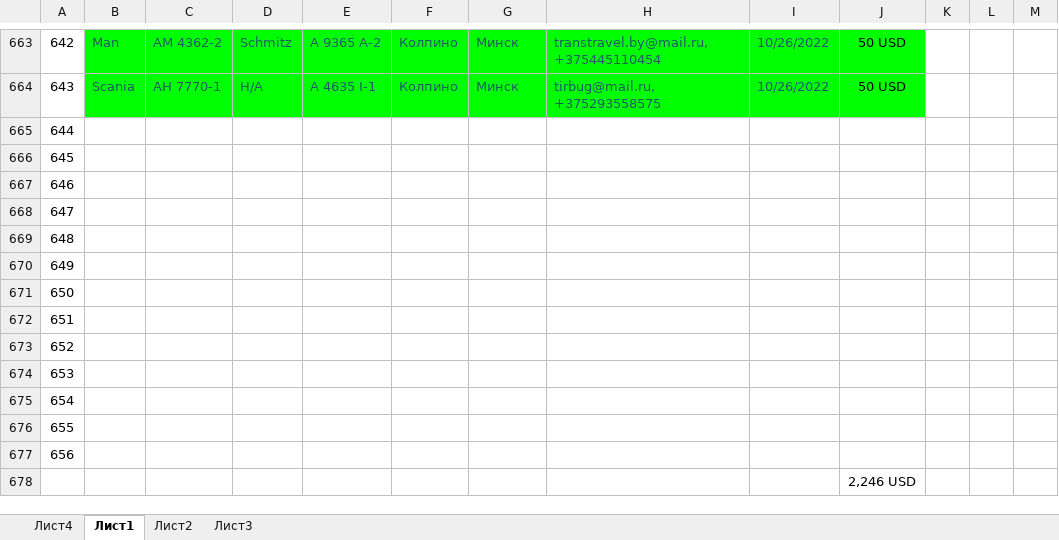
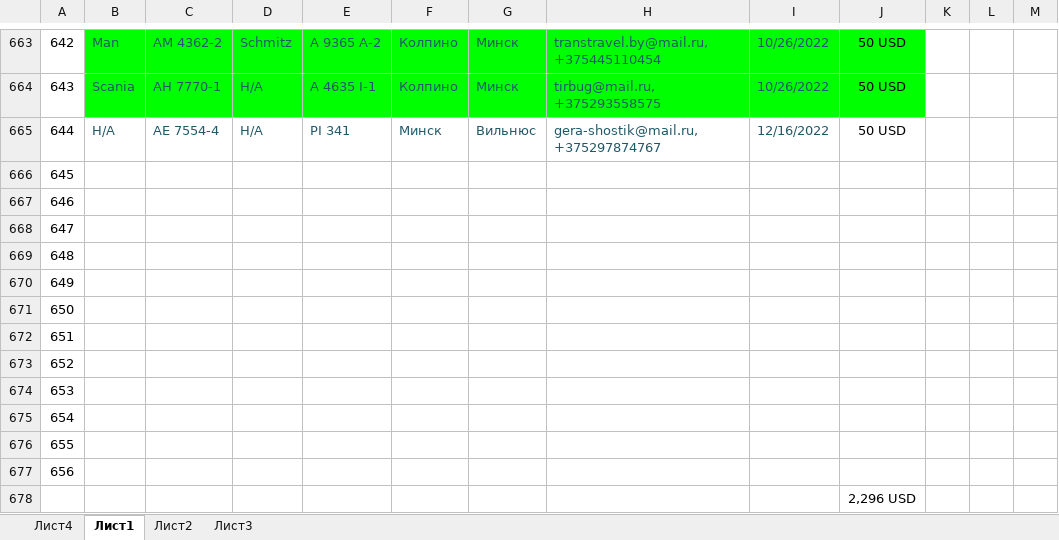
Before and after one commit to rutraq/Logistic, an Excel workbook: Машины.xlsx, sheet Лист1, drawn as a sheet; only a part is shown, gaps mark what is left out; values as stored, in another font and other column widths than the file's, no borders; the diff names each change by its address in the sheet, - before the commit and + after, or states it on an @@ line.

Commit message:
машины

```diff
--- a/Машины.xlsx (sheet Лист1)
+++ b/Машины.xlsx (sheet Лист1)
-B665: (empty)
+B665: Н/А
-C665: (empty)
+C665: АЕ 7554-4
-D665: (empty)
+D665: Н/А
-E665: (empty)
+E665: PI 341
-F665: (empty)
+F665: Минск
-G665: (empty)
+G665: Вильнюс
-H665: (empty)
+H665: gera-shostik@mail.ru, +375297874767
-I665: (empty)
+I665: 12/16/2022
-J665: (empty)
+J665: 50 USD
-J678: 2,246 USD
+J678: 2,296 USD
```
Also changed, not shown: 2 other files.
